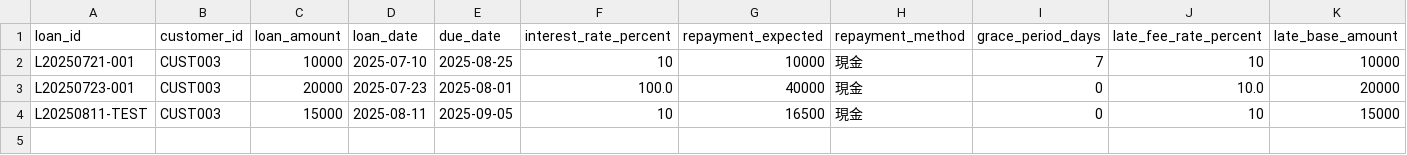
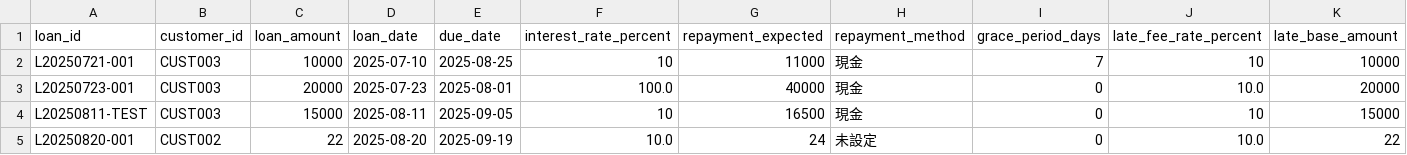
Before and after one commit to kazum-dev/k_loan_ledger, a CSV file: loan_v3.csv, drawn as a sheet.

```diff
--- a/loan_v3.csv
+++ b/loan_v3.csv
@@ -1,4 +1,5 @@
 loan_id,customer_id,loan_amount,loan_date,due_date,interest_rate_percent,repayment_expected,repayment_method,grace_period_days,late_fee_rate_percent,late_base_amount
-L20250721-001,CUST003,10000,2025-07-10,2025-08-25,10,10000,現金,7,10,10000
+L20250721-001,CUST003,10000,2025-07-10,2025-08-25,10,11000,現金,7,10,10000
 L20250723-001,CUST003,20000,2025-07-23,2025-08-01,100.0,40000,現金,0,10.0,20000
 L20250811-TEST,CUST003,15000,2025-08-11,2025-09-05,10,16500,現金,0,10,15000
+L20250820-001,CUST002,22,2025-08-20,2025-09-19,10.0,24,未設定,0,10.0,22
```
Also changed, not shown: 5 other files.
